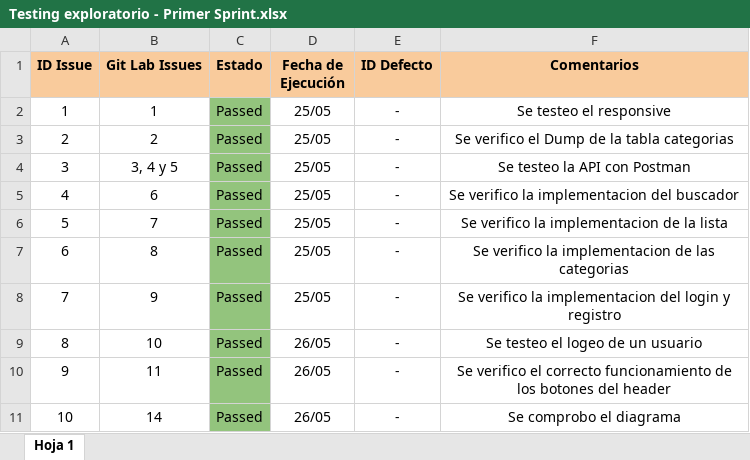
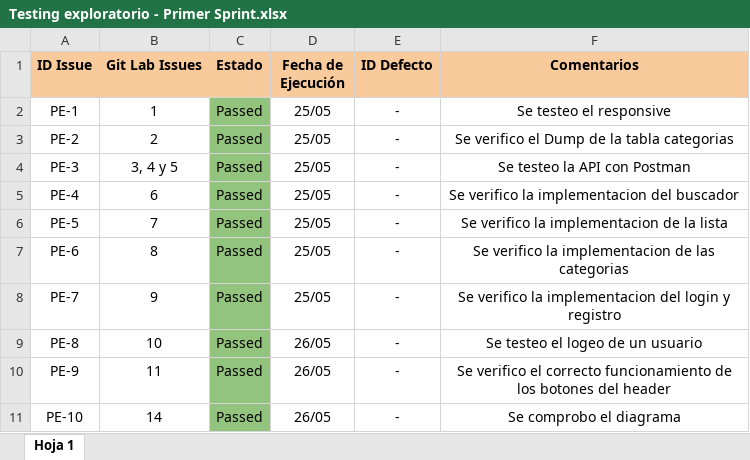
Before and after one commit to angelestrada14019/pi-sixvago-g1, an Excel workbook: Testing/Testing exploratorios/Testing exploratorio - Primer Sprint.xlsx, sheet Hoja 1, drawn as a sheet; values as stored, in another font and other column widths than the file's, no borders; charts and pictures not drawn; the diff names each change by its address in the sheet, - before the commit and + after, or states it on an @@ line.

Commit message:
arrego de errores en los test de postman / agregado test de ejecucion y lista de defectos

```diff
--- a/Testing/Testing exploratorios/Testing exploratorio - Primer Sprint.xlsx (sheet Hoja 1)
+++ b/Testing/Testing exploratorios/Testing exploratorio - Primer Sprint.xlsx (sheet Hoja 1)
-A2 (ID Issue): 1
+A2 (ID Issue): PE-1
-A3 (ID Issue): 2
+A3 (ID Issue): PE-2
-A4 (ID Issue): 3
+A4 (ID Issue): PE-3
-A5 (ID Issue): 4
+A5 (ID Issue): PE-4
-A6 (ID Issue): 5
+A6 (ID Issue): PE-5
-A7 (ID Issue): 6
+A7 (ID Issue): PE-6
-A8 (ID Issue): 7
+A8 (ID Issue): PE-7
-A9 (ID Issue): 8
+A9 (ID Issue): PE-8
-A10 (ID Issue): 9
+A10 (ID Issue): PE-9
-A11 (ID Issue): 10
+A11 (ID Issue): PE-10
```
Also changed, not shown: charts or pictures, Testing/Template Casos de Prueba - Grupo 1.xlsx, 2 other files.
